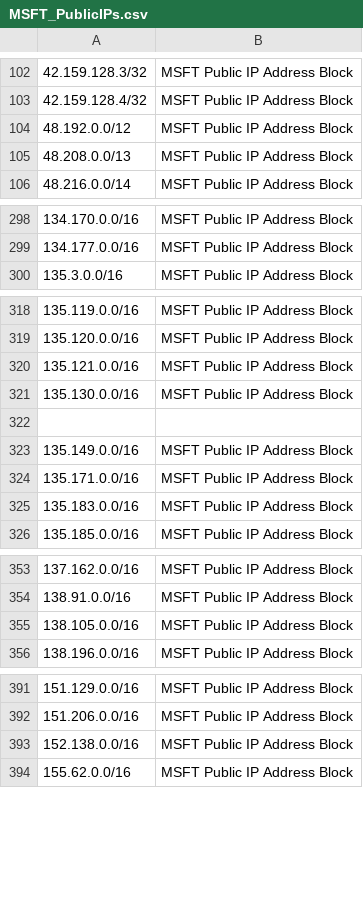
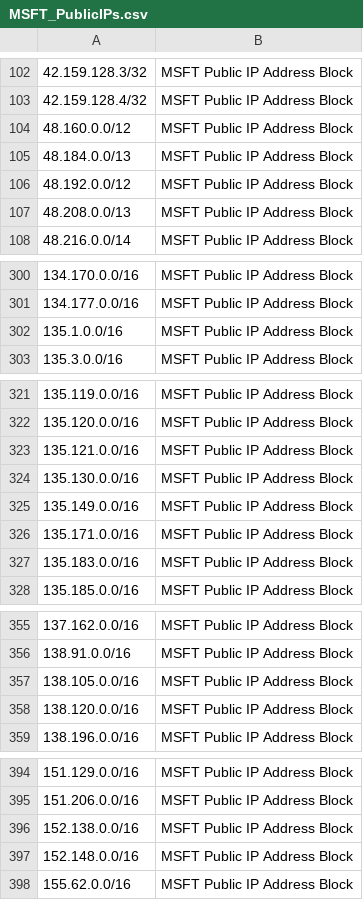
Before and after one commit to ashwin-patil/mstic, a CSV file: PublicFeeds/MSFTIPRanges/MSFT_PublicIPs.csv, drawn as a sheet; only a part is shown, gaps mark what is left out; removed rows and columns are numbered as before the commit, all else as after; the diff names each change by its address in the sheet, - before the commit and + after, or states it on an @@ line.

```diff
--- a/PublicFeeds/MSFTIPRanges/MSFT_PublicIPs.csv
+++ b/PublicFeeds/MSFTIPRanges/MSFT_PublicIPs.csv
+row 104: 48.160.0.0/12 | MSFT Public IP Address Block
+row 105: 48.184.0.0/13 | MSFT Public IP Address Block
+row 302: 135.1.0.0/16 | MSFT Public IP Address Block
-row 322: (empty)
+row 358: 138.120.0.0/16 | MSFT Public IP Address Block
+row 397: 152.148.0.0/16 | MSFT Public IP Address Block
```
